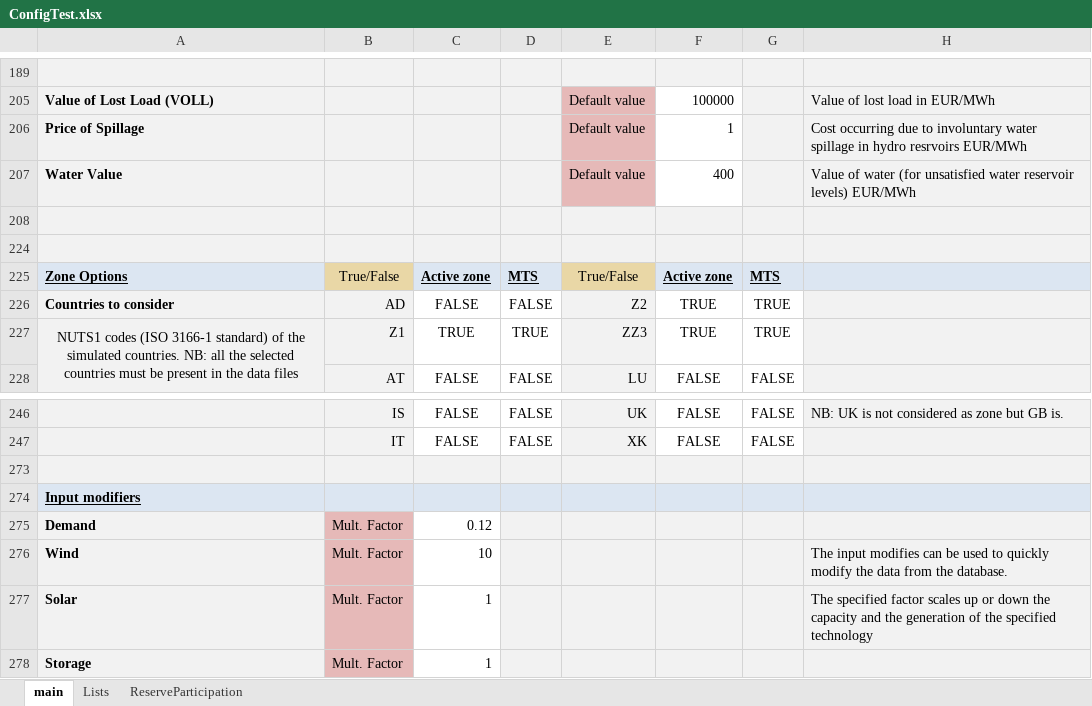
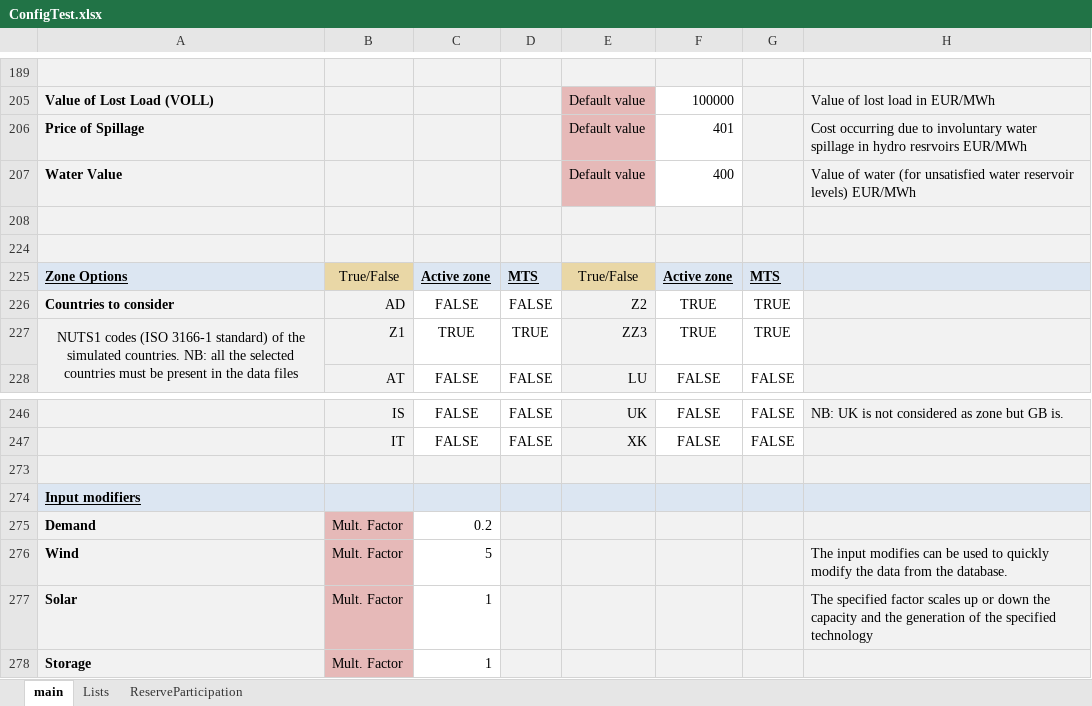
Before and after one commit to energy-modelling-toolkit/Dispa-SET, an Excel workbook: ConfigFiles/ConfigTest.xlsx, sheet main, drawn as a sheet; only a part is shown, gaps mark what is left out; values as stored, in another font and other column widths than the file's, no borders; conditional formats not drawn; the diff names each change by its address in the sheet, - before the commit and + after, or states it on an @@ line.

```diff
--- a/ConfigFiles/ConfigTest.xlsx (sheet main)
+++ b/ConfigFiles/ConfigTest.xlsx (sheet main)
-F206: 1
+F206: 401
-C275: 0.12
+C275: 0.2
-C276: 10
+C276: 5
```
Also changed, not shown: 3 other files.
